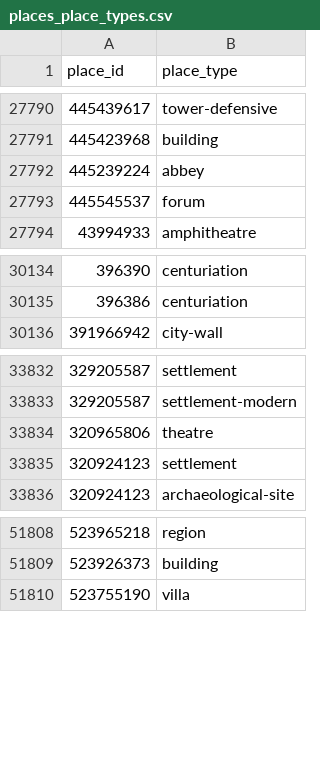
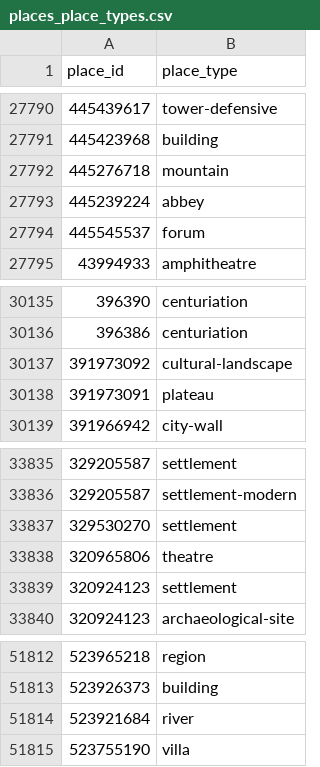
Before and after one commit to isawnyu/pleiades.datasets, a CSV file: data/gis/places_place_types.csv, drawn as a sheet; only a part is shown, gaps mark what is left out; the diff names each change by its address in the sheet, - before the commit and + after, or states it on an @@ line.

```diff
--- a/data/gis/places_place_types.csv
+++ b/data/gis/places_place_types.csv
+row 27792: 445276718 | mountain
+row 30137: 391973092 | cultural-landscape
+row 30138: 391973091 | plateau
+row 33837: 329530270 | settlement
+row 51814: 523921684 | river
```
Also changed, not shown: 6 other files.
